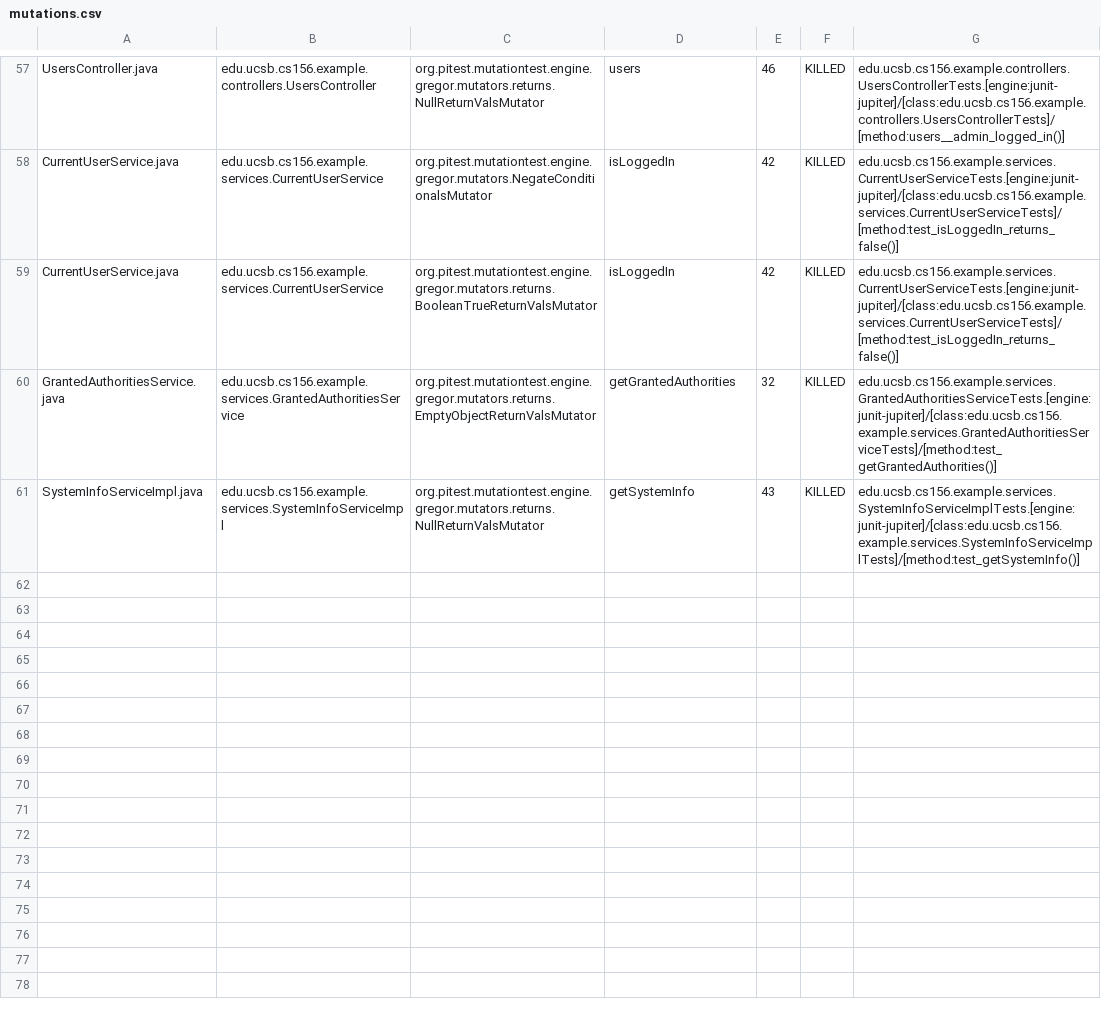
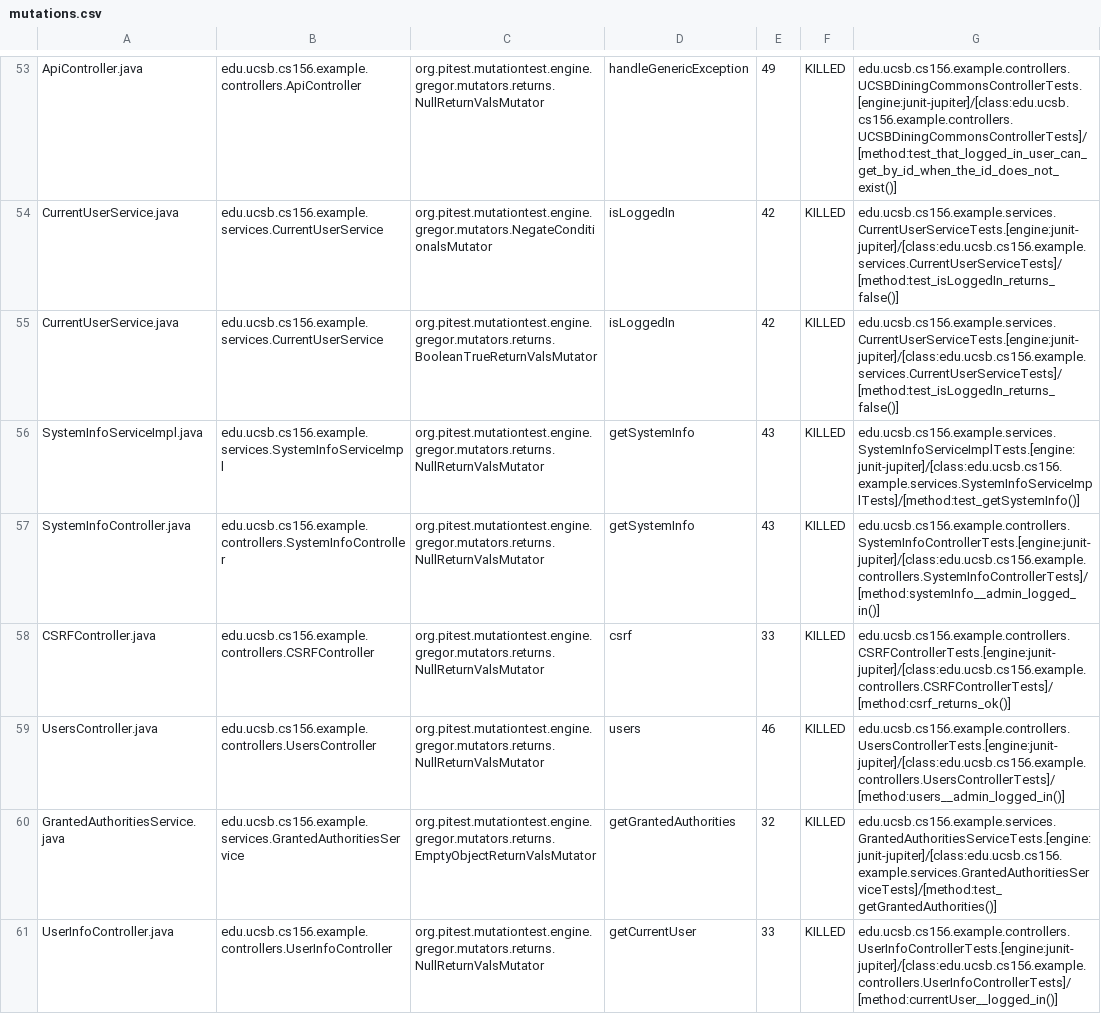
Before and after one commit to ucsb-cs156-s24/STARTER-team03, a CSV file: prs/17/pitest/mutations.csv, drawn as a sheet; only a part is shown, gaps mark what is left out; addresses are those after the commit; the diff covers the shown part only; the diff names each change by its address in the sheet, - before the commit and + after, or states it on an @@ line.

Commit message:
Deploying to gh-pages from @ ucsb-cs156-s24/STARTER-team03@017897e5cbb8e90fe8bf0f313490596e14a6b5ce 🚀

```diff
--- a/prs/17/pitest/mutations.csv
+++ b/prs/17/pitest/mutations.csv
-A53: UsersController.java
+A53: ApiController.java
-B53: edu.ucsb.cs156.example.controllers.UsersController
+B53: edu.ucsb.cs156.example.controllers.ApiController
-D53: users
+D53: handleGenericException
-E53: 46
+E53: 49
-G53: edu.ucsb.cs156.example.controllers.UsersControllerTests.[engine:junit-jupiter]/[class:edu.ucsb.cs156.example.controllers.UsersControllerTests]/[method:users__admin_logged_in()]
+G53: edu.ucsb.cs156.example.controllers.UCSBDiningCommonsControllerTests.[engine:junit-jupiter]/[class:edu.ucsb.cs156.example.controllers.UCSBDiningCommonsControllerTests]/[method:test_that_logged_in_user_can_get_by_id_when_the_id_does_not_exist()]
@@ row 61 moved to row 56: SystemInfoServiceImpl.java @@
@@ row 18 moved to row 57: SystemInfoController.java @@
@@ row 4 moved to row 58: CSRFController.java @@
+row 59: UsersController.java | edu.ucsb.cs156.example.controllers.UsersController | org.pitest.mutationtest.engine.gregor.mutators.returns.NullReturnValsMutator | users | 46 | KILLED | edu.ucsb.cs156.example.controllers.UsersControllerTests.[engine:junit-jupiter]/[class:edu.ucsb.cs156.example.controllers.UsersControllerTests]/[method:users__admin_logged_in()]
@@ row 56 moved to row 61: UserInfoController.java @@
```
Also changed, not shown: 1 removed row and 30 moved rows elsewhere in this file, 12 other files.
